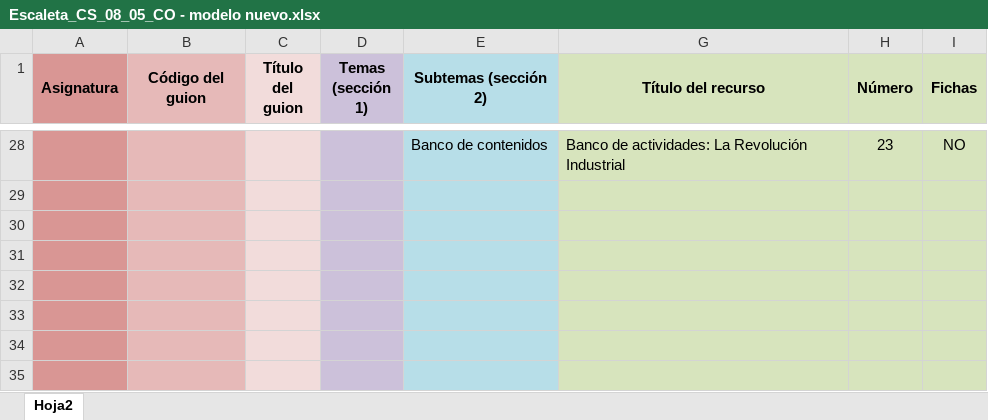
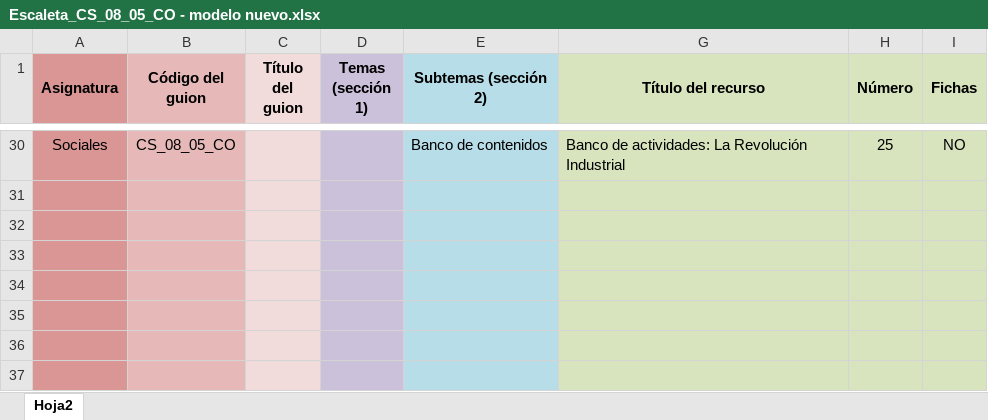
Before and after one commit to AulaPlanetaColombia/CienciasSociales, an Excel workbook: fuentes/contenidos/grado08/guion05/Escaleta_CS_08_05_CO - modelo nuevo.xlsx, sheet Hoja2, drawn as a sheet; only a part is shown, gaps mark what is left out; the shorter side is filled out with more unchanged rows; values as stored, in another font and other column widths than the file's, no borders; removed rows and columns are numbered as before the commit, all else as after; rows hold the shown columns only; the diff covers the shown part only; the diff names each change by its address in the sheet, - before the commit and + after, or states it on an @@ line.

Commit message:
guion 08_05
ajustes recientes enviados a autor, se esperan cambios y finalización de
manusscrito y escaleta para 14 sept

```diff
--- a/fuentes/contenidos/grado08/guion05/Escaleta_CS_08_05_CO - modelo nuevo.xlsx (sheet Hoja2)
+++ b/fuentes/contenidos/grado08/guion05/Escaleta_CS_08_05_CO - modelo nuevo.xlsx (sheet Hoja2)
-A30 (Asignatura): (empty)
+A30 (Asignatura): Sociales
-B30 (Código del guion): (empty)
+B30 (Código del guion): CS_08_05_CO
-H30 (Número): 23
+H30 (Número): 25
-row 29: (empty)
-row 30: (empty)
```
Also changed, not shown: 5 added rows, 3 removed rows and 56 edited cells elsewhere in this sheet, fuentes/contenidos/grado08/guion05/Chequeo de recursos CS_08_05.xlsx, 1 other file.
